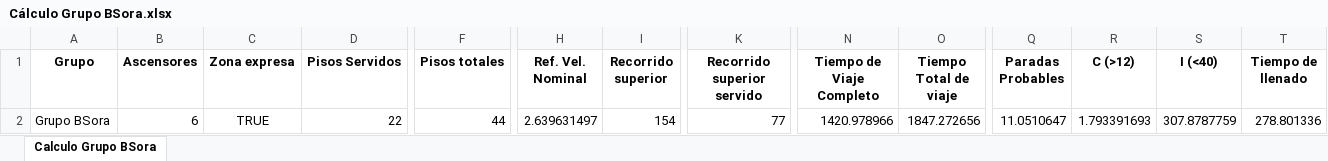
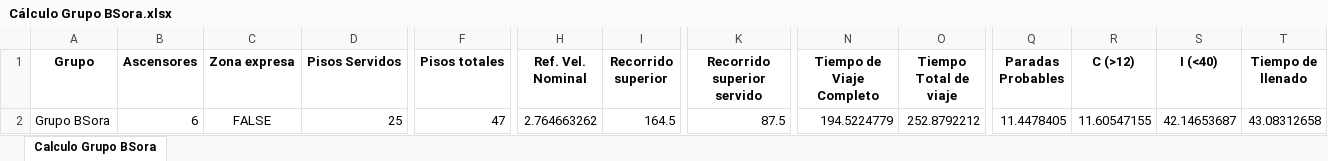
Before and after one commit to GeorgesG69/AscensoresCT1212, an Excel workbook: Cálculo Grupo BSora.xlsx, sheet Calculo Grupo BSora, drawn as a sheet; only a part is shown, gaps mark what is left out; values as stored, in another font and other column widths than the file's, no borders; the diff names each change by its address in the sheet, - before the commit and + after, or states it on an @@ line.

```diff
--- a/Cálculo Grupo BSora.xlsx (sheet Calculo Grupo BSora)
+++ b/Cálculo Grupo BSora.xlsx (sheet Calculo Grupo BSora)
-C2 (Zona expresa): TRUE
+C2 (Zona expresa): FALSE
-D2 (Pisos Servidos): 22
+D2 (Pisos Servidos): 25
-F2 (Pisos totales): 44
+F2 (Pisos totales): 47
-H2 (Ref. Vel. Nominal): 2.639631497
+H2 (Ref. Vel. Nominal): 2.764663262
-I2 (Recorrido superior): 154
+I2 (Recorrido superior): 164.5
-K2 (Recorrido superior servido): 77
+K2 (Recorrido superior servido): 87.5
-N2 (Tiempo de Viaje Completo): 1420.978966
+N2 (Tiempo de Viaje Completo): 194.5224779
-O2 (Tiempo Total de viaje): 1847.272656
+O2 (Tiempo Total de viaje): 252.8792212
-Q2 (Paradas Probables): 11.0510647
+Q2 (Paradas Probables): 11.4478405
-R2 (C (>12)): 1.793391693
+R2 (C (>12)): 11.60547155
-S2 (I (<40)): 307.8787759
+S2 (I (<40)): 42.14653687
-T2 (Tiempo de llenado): 278.801336
+T2 (Tiempo de llenado): 43.08312658
```
Also changed, not shown: 1 other file.
